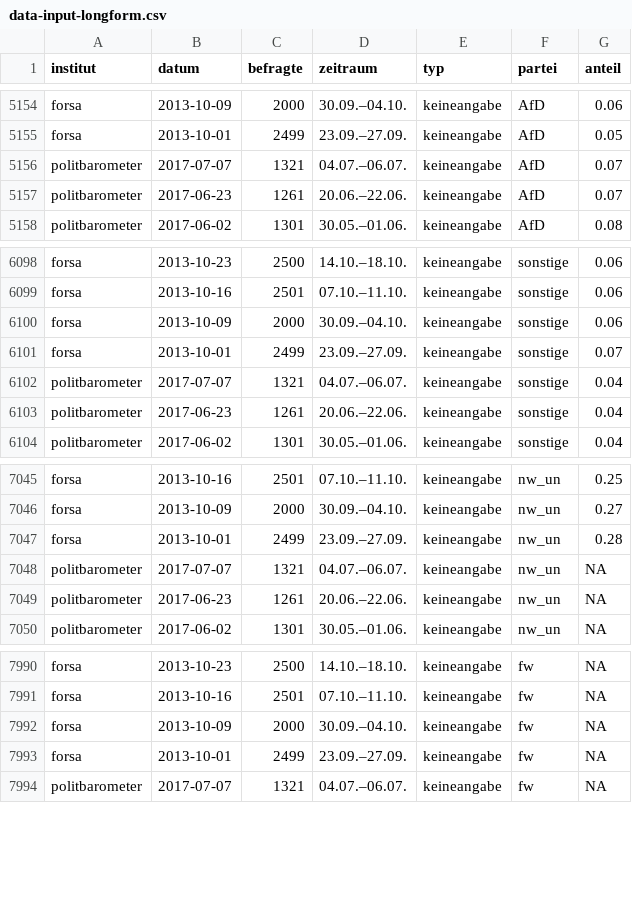
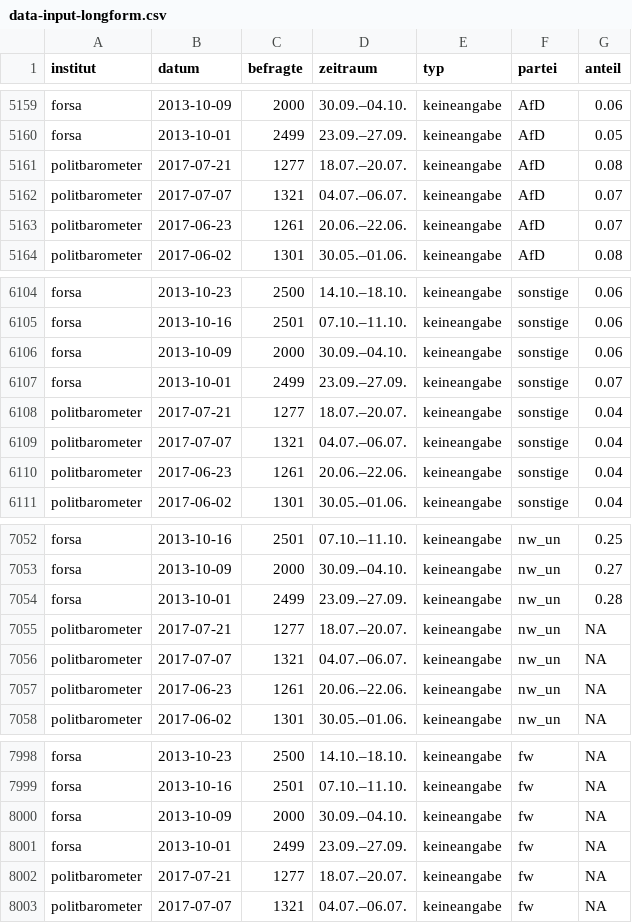
Before and after one commit to sueddeutsche/gen-better-polls, a CSV file: output/data-input-longform.csv, drawn as a sheet; only a part is shown, gaps mark what is left out; the diff covers the shown part only; the diff names each change by its address in the sheet, - before the commit and + after, or states it on an @@ line.

```diff
--- a/output/data-input-longform.csv
+++ b/output/data-input-longform.csv
+row 5161: politbarometer | 2017-07-21 | 1277 | 18.07.–20.07. | keineangabe | AfD | 0.08
+row 6108: politbarometer | 2017-07-21 | 1277 | 18.07.–20.07. | keineangabe | sonstige | 0.04
+row 7055: politbarometer | 2017-07-21 | 1277 | 18.07.–20.07. | keineangabe | nw_un | NA
+row 8002: politbarometer | 2017-07-21 | 1277 | 18.07.–20.07. | keineangabe | fw | NA
```
Also changed, not shown: 5 added rows elsewhere in this file, output/data-rolling-average-and-error.csv.
